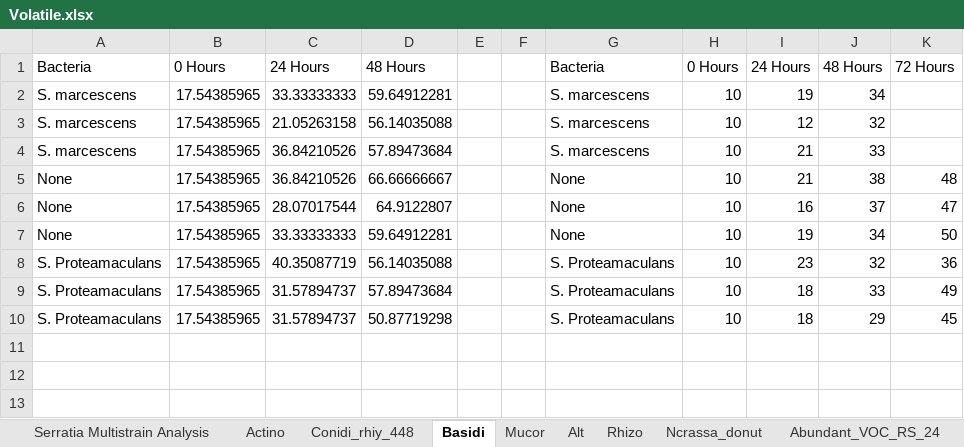
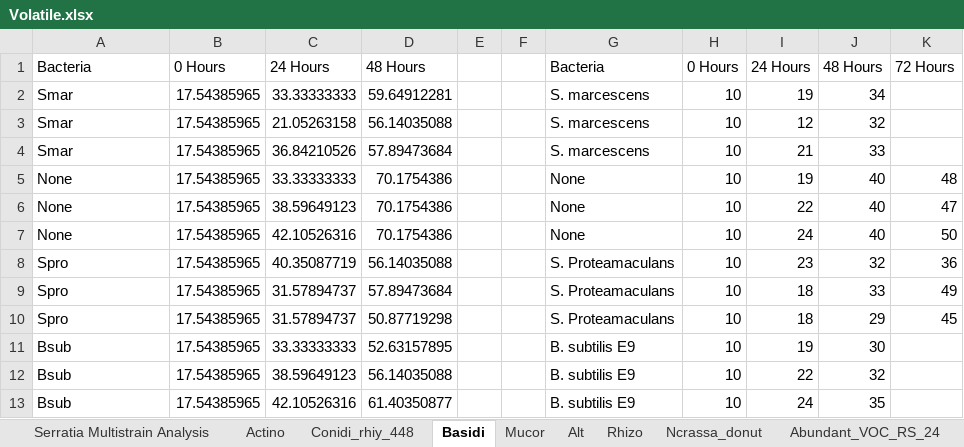
Before and after one commit to Derreckadam/Volatiles_Rmd, an Excel workbook: Volatile.xlsx, sheet Basidi, drawn as a sheet; values as stored, in another font and other column widths than the file's, no borders; the diff names each change by its address in the sheet, - before the commit and + after, or states it on an @@ line.

```diff
--- a/Volatile.xlsx (sheet Basidi)
+++ b/Volatile.xlsx (sheet Basidi)
-A2:A4: S. marcescens
+A2:A4: Smar
-C5: 36.84210526
+C5: 33.33333333
-D5: 66.66666667
+D5: 70.1754386
-I5: 21
+I5: 19
-J5: 38
+J5: 40
-C6: 28.07017544
+C6: 38.59649123
-D6: 64.9122807
+D6: 70.1754386
-I6: 16
+I6: 22
-J6: 37
+J6: 40
-C7: 33.33333333
+C7: 42.10526316
-D7: 59.64912281
+D7: 70.1754386
-I7: 19
+I7: 24
-J7: 34
+J7: 40
-A8:A10: S. Proteamaculans
+A8:A10: Spro
+row 11: Bsub | 17.54385965 | 33.33333333 | 52.63157895 |  |  | B. subtilis E9 | 10 | 19 | 30
+row 12: Bsub | 17.54385965 | 38.59649123 | 56.14035088 |  |  | B. subtilis E9 | 10 | 22 | 32
+row 13: Bsub | 17.54385965 | 42.10526316 | 61.40350877 |  |  | B. subtilis E9 | 10 | 24 | 35
```
Also changed, not shown: sheet Actino, sheet Mucor, sheet Rhizo, sheet Ncrassa_donut, 1 other file.
